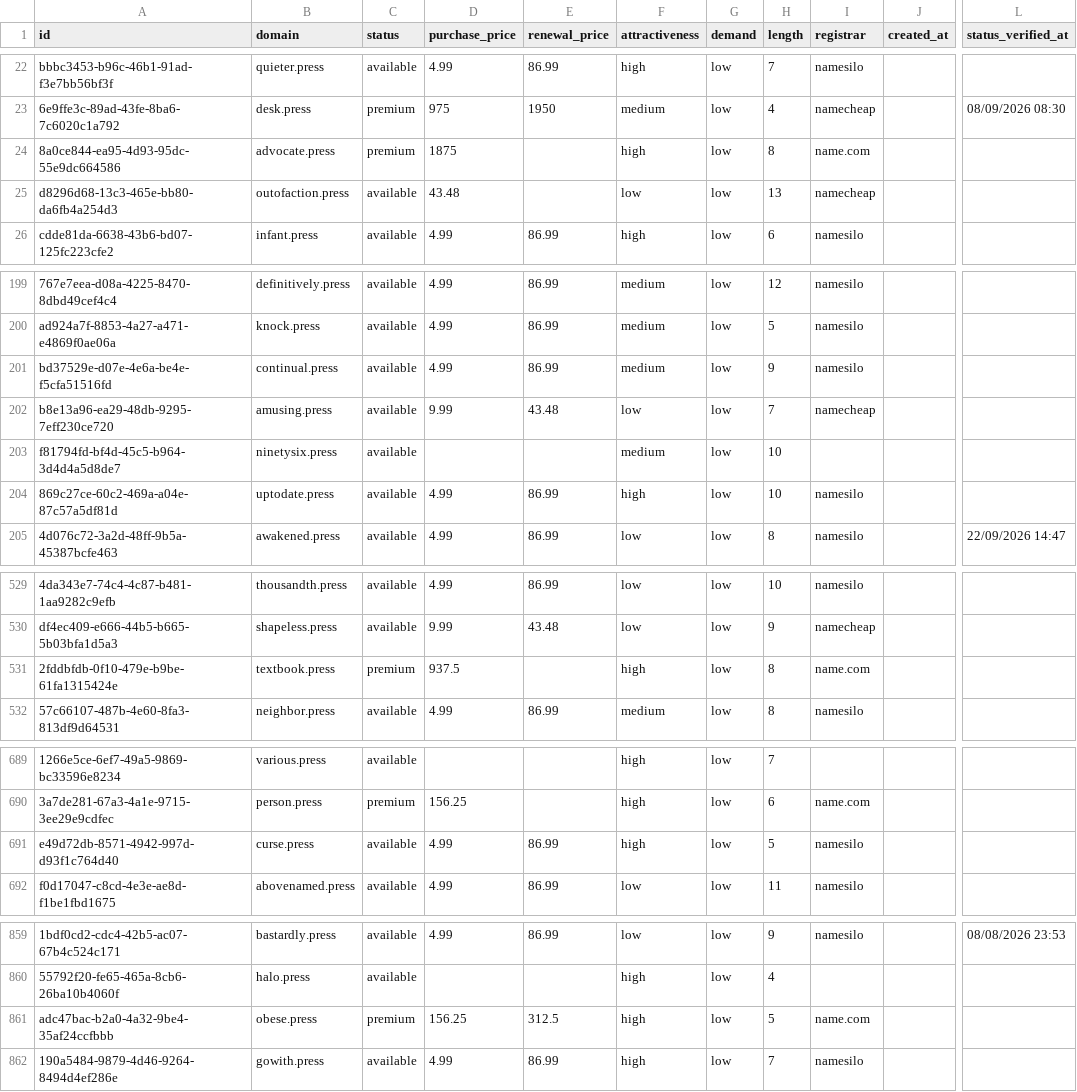
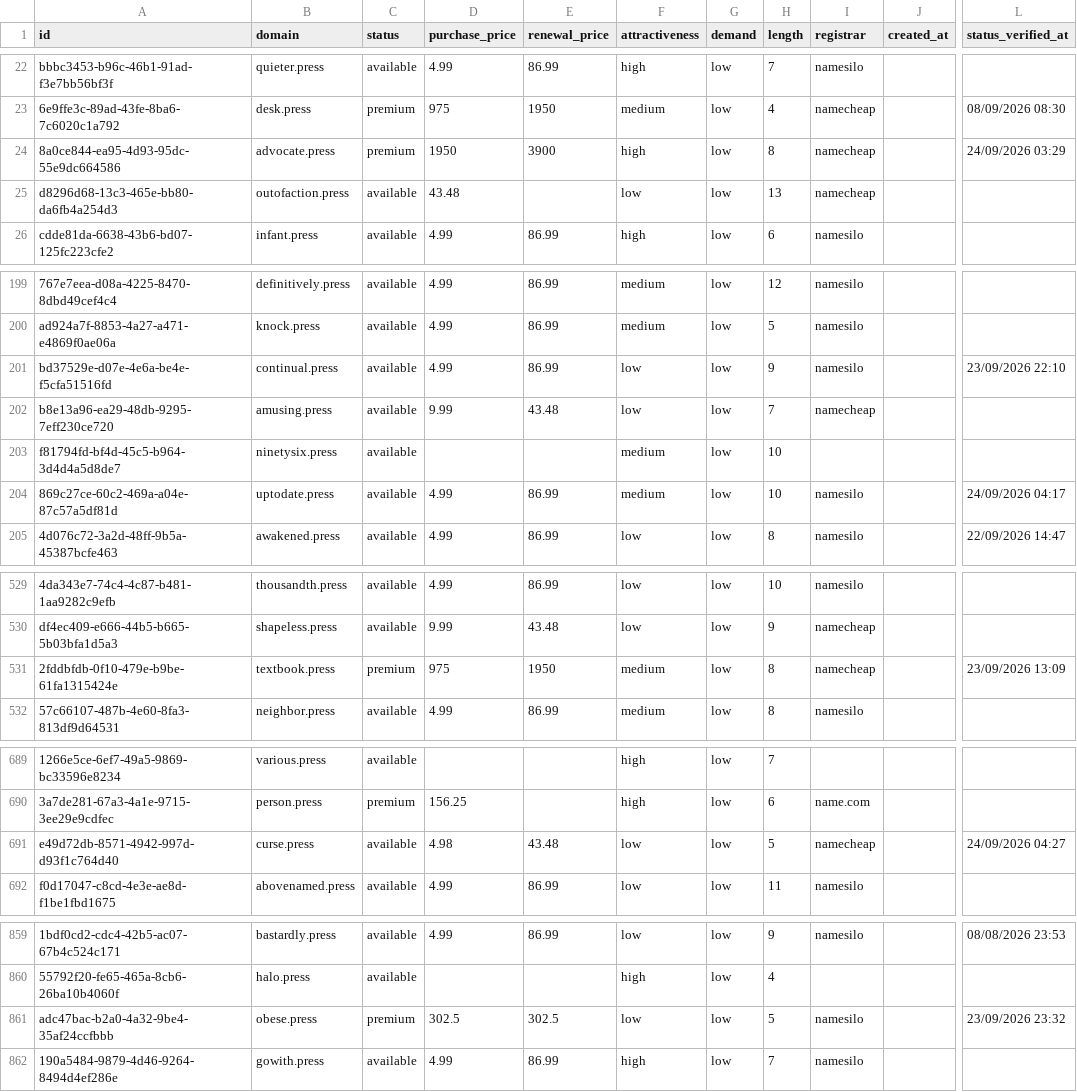
Before and after one commit to UniqueDomains/press-oneword-domains, a CSV file: press.csv, drawn as a sheet; only a part is shown, gaps mark what is left out; the diff covers the shown part only; the diff names each change by its address in the sheet, - before the commit and + after, or states it on an @@ line.

```diff
--- a/press.csv
+++ b/press.csv
-D24 (purchase_price): 1875
+D24 (purchase_price): 1950
-E24 (renewal_price): (empty)
+E24 (renewal_price): 3900
-I24 (registrar): name.com
+I24 (registrar): namecheap
-L24 (status_verified_at): (empty)
+L24 (status_verified_at): 24/09/2026 03:29
-F201 (attractiveness): medium
+F201 (attractiveness): low
-L201 (status_verified_at): (empty)
+L201 (status_verified_at): 23/09/2026 22:10
-F204 (attractiveness): high
+F204 (attractiveness): medium
-L204 (status_verified_at): (empty)
+L204 (status_verified_at): 24/09/2026 04:17
-D531 (purchase_price): 937.5
+D531 (purchase_price): 975
-E531 (renewal_price): (empty)
+E531 (renewal_price): 1950
-F531 (attractiveness): high
+F531 (attractiveness): medium
-I531 (registrar): name.com
+I531 (registrar): namecheap
-L531 (status_verified_at): (empty)
+L531 (status_verified_at): 23/09/2026 13:09
-D691 (purchase_price): 4.99
+D691 (purchase_price): 4.98
-E691 (renewal_price): 86.99
+E691 (renewal_price): 43.48
-F691 (attractiveness): high
+F691 (attractiveness): low
-I691 (registrar): namesilo
+I691 (registrar): namecheap
-L691 (status_verified_at): (empty)
+L691 (status_verified_at): 24/09/2026 04:27
-D861 (purchase_price): 156.25
+D861 (purchase_price): 302.5
-E861 (renewal_price): 312.5
+E861 (renewal_price): 302.5
-F861 (attractiveness): high
+F861 (attractiveness): low
-I861 (registrar): name.com
+I861 (registrar): namesilo
-L861 (status_verified_at): (empty)
+L861 (status_verified_at): 23/09/2026 23:32
```
Also changed, not shown: 78 edited cells elsewhere in this file, 4 other files.
